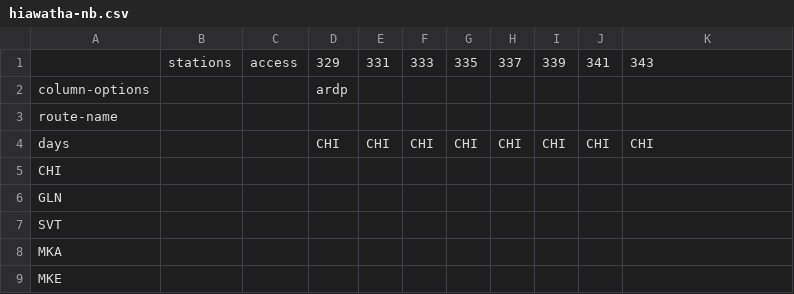
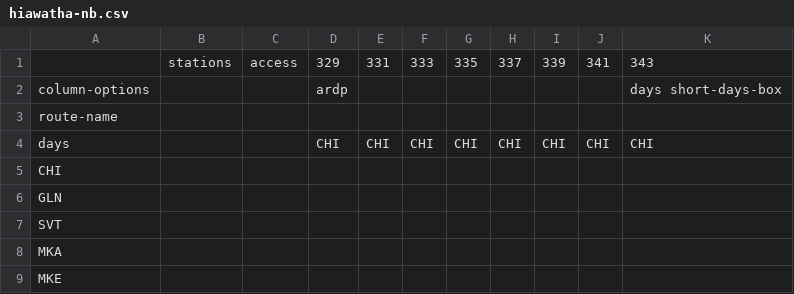
Before and after one commit to neroden/timetable_kit, a CSV file: timetable_kit/specs_amtrak/hiawatha-nb.csv, drawn as a sheet.

Commit message:
Hiawatha tweaks.

```diff
--- a/timetable_kit/specs_amtrak/hiawatha-nb.csv
+++ b/timetable_kit/specs_amtrak/hiawatha-nb.csv
@@ -1,3 +1,3 @@
 ,stations,access,329,331,333,335,337,339,341,343
-column-options,,,ardp,,,,,,,
+column-options,,,ardp,,,,,,,days short-days-box
 route-name,,,,,,,,,,
```
Also changed, not shown: 2 other files.
